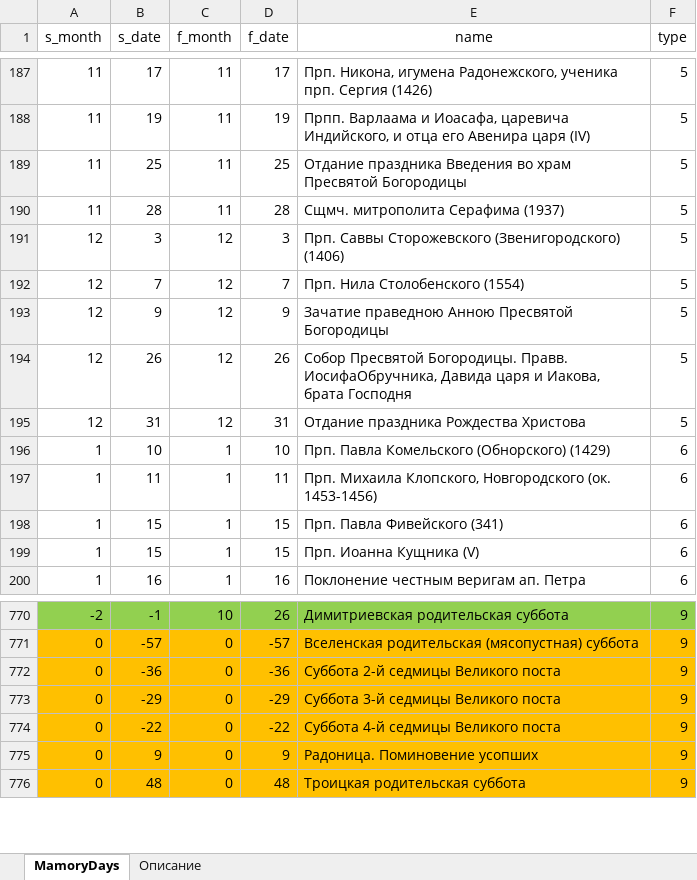
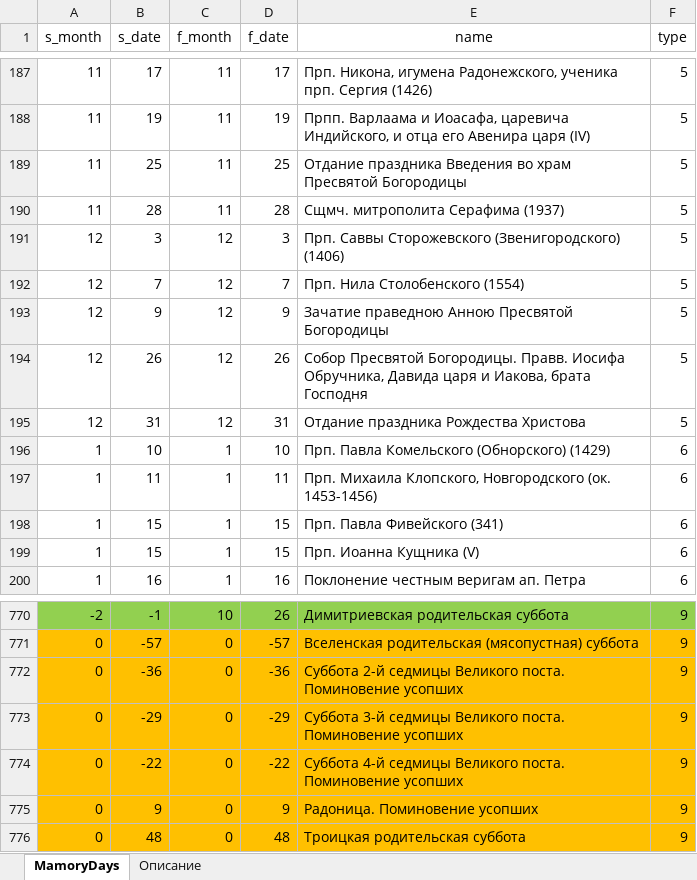
Before and after one commit to VBog/Bg-Orthodox-Calendar, an Excel workbook: MemoryDays.xlsx, sheet MamoryDays, drawn as a sheet; only a part is shown, gaps mark what is left out; values as stored, in another font and other column widths than the file's, no borders; table styles not drawn; the diff names each change by its address in the sheet, - before the commit and + after, or states it on an @@ line.

```diff
--- a/MemoryDays.xlsx (sheet MamoryDays)
+++ b/MemoryDays.xlsx (sheet MamoryDays)
-E194 (name): …Богородицы. Правв. ИосифаОбручника, Давида царя…
+E194 (name): …Богородицы. Правв. Иосифа Обручника, Давида царя…
-E772 (name): Суббота 2-й седмицы Великого поста
+E772 (name): Суббота 2-й седмицы Великого поста. Поминовение усопших
-E773 (name): Суббота 3-й седмицы Великого поста
+E773 (name): Суббота 3-й седмицы Великого поста. Поминовение усопших
-E774 (name): Суббота 4-й седмицы Великого поста
+E774 (name): Суббота 4-й седмицы Великого поста. Поминовение усопших
```
Also changed, not shown: 4 other files.
